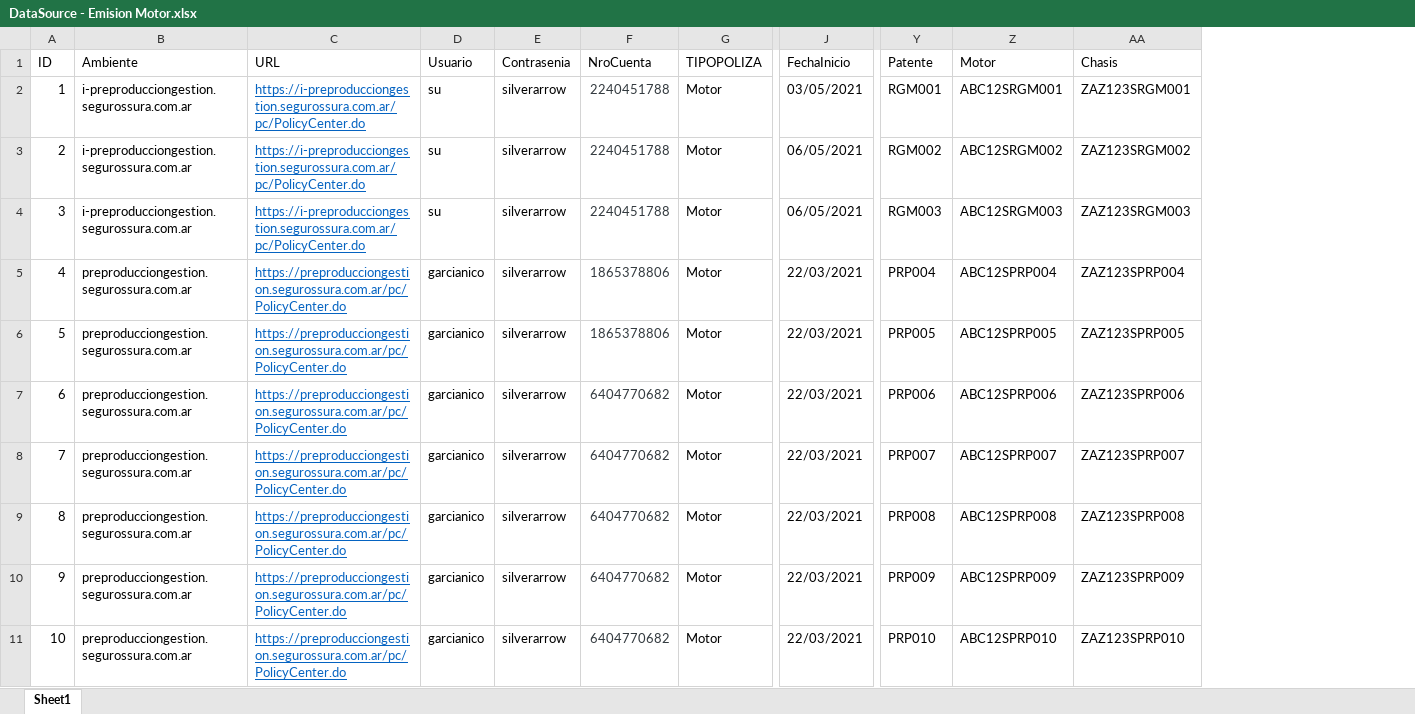
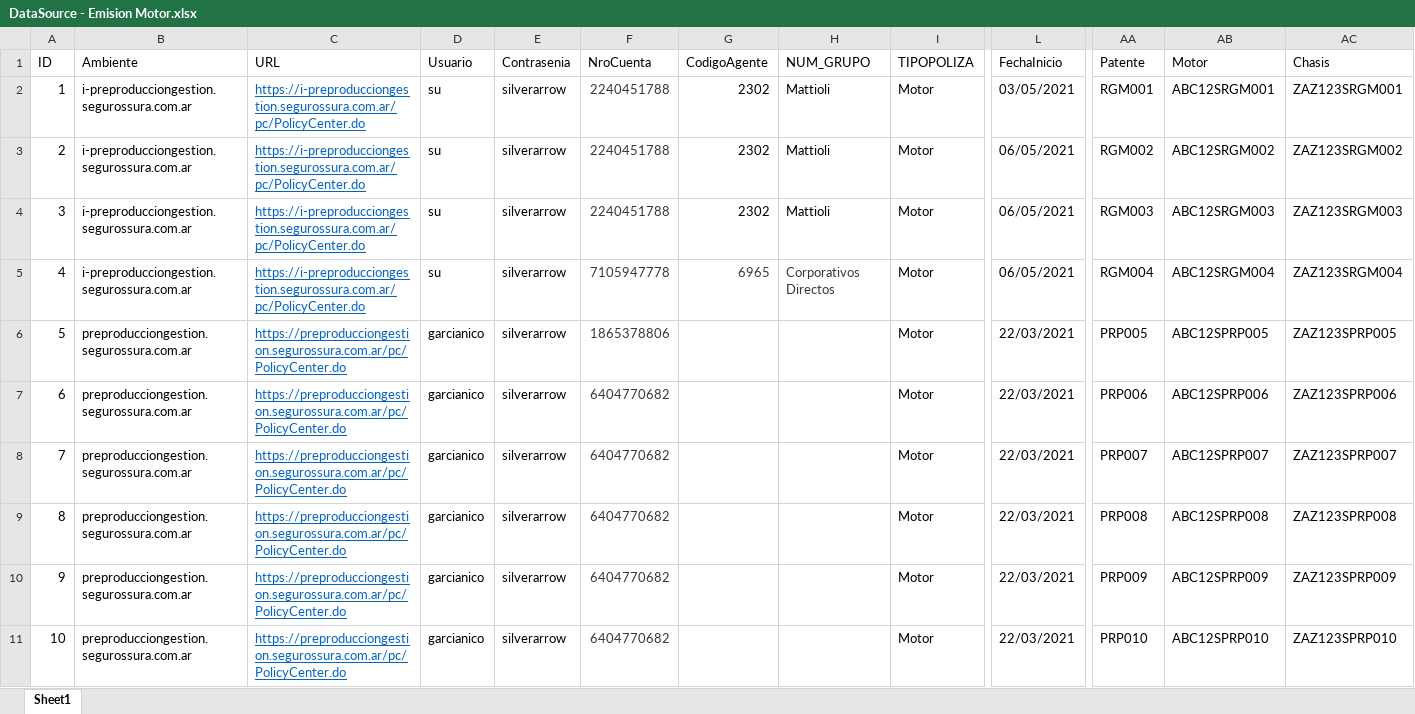
Before and after one commit to suraranorex/sura, an Excel workbook: Sura/DataSource - Emision Motor.xlsx, sheet Sheet1, drawn as a sheet; only a part is shown, gaps mark what is left out; values as stored, in another font and other column widths than the file's, no borders; addresses are those after the commit; the diff names each change by its address in the sheet, - before the commit and + after, or states it on an @@ line.

Commit message:
se agregó al TC: Emision_Motor 2 recording para que seleccione el grupo del PAS

```diff
--- a/Sura/DataSource - Emision Motor.xlsx (sheet Sheet1)
+++ b/Sura/DataSource - Emision Motor.xlsx (sheet Sheet1)
+column G (CodigoAgente), rows 2-5: 2302 | 2302 | 2302 | 6965
+column H (NUM_GRUPO), rows 2-5: Mattioli | Mattioli | Mattioli | Corporativos Directos
-B5 (Ambiente): preproducciongestion.segurossura.com.ar
+B5 (Ambiente): i-preproducciongestion.segurossura.com.ar
-C5 (URL): https://preproducciongestion.segurossura.com.ar/pc/PolicyCenter.do
+C5 (URL): https://i-preproducciongestion.segurossura.com.ar/pc/PolicyCenter.do
-D5 (Usuario): garcianico
+D5 (Usuario): su
-F5 (NroCuenta): 1865378806
+F5 (NroCuenta): 7105947778
-L5 (FechaInicio): 22/03/2021
+L5 (FechaInicio): 06/05/2021
-AA5 (Patente): PRP004
+AA5 (Patente): RGM004
-AB5 (Motor): ABC12SPRP004
+AB5 (Motor): ABC12SRGM004
-AC5 (Chasis): ZAZ123SPRP004
+AC5 (Chasis): ZAZ123SRGM004
```
Also changed, not shown: Sura/DataSource - Emision AP No Enlatada.xlsx, Sura/DataSource - Emision Motor Accesorio Movilidad.xlsx, 1 other file.
